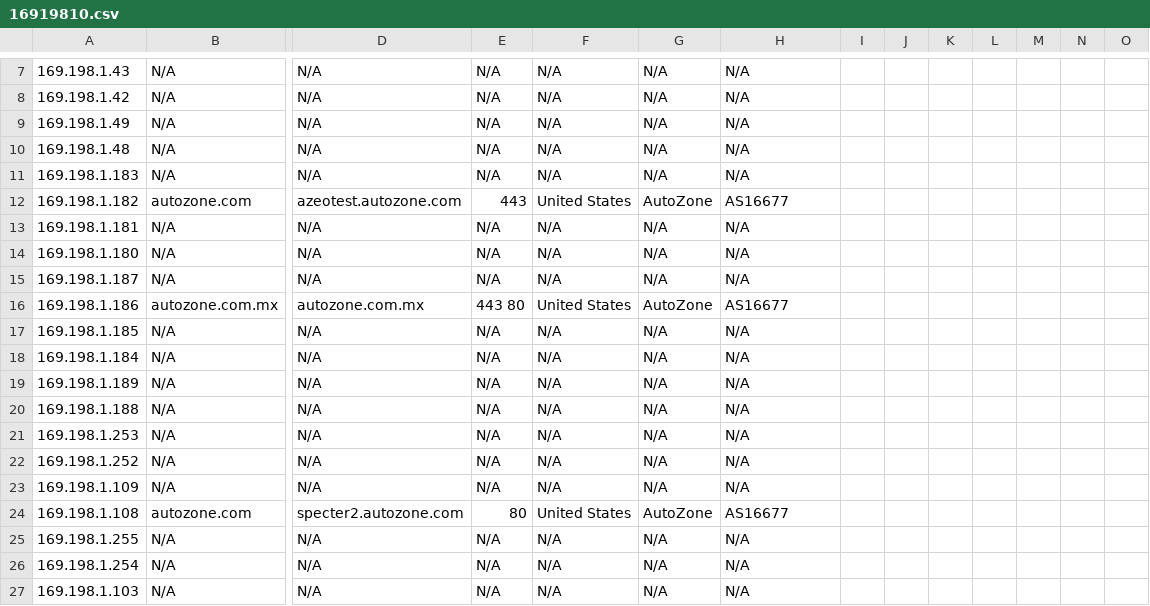
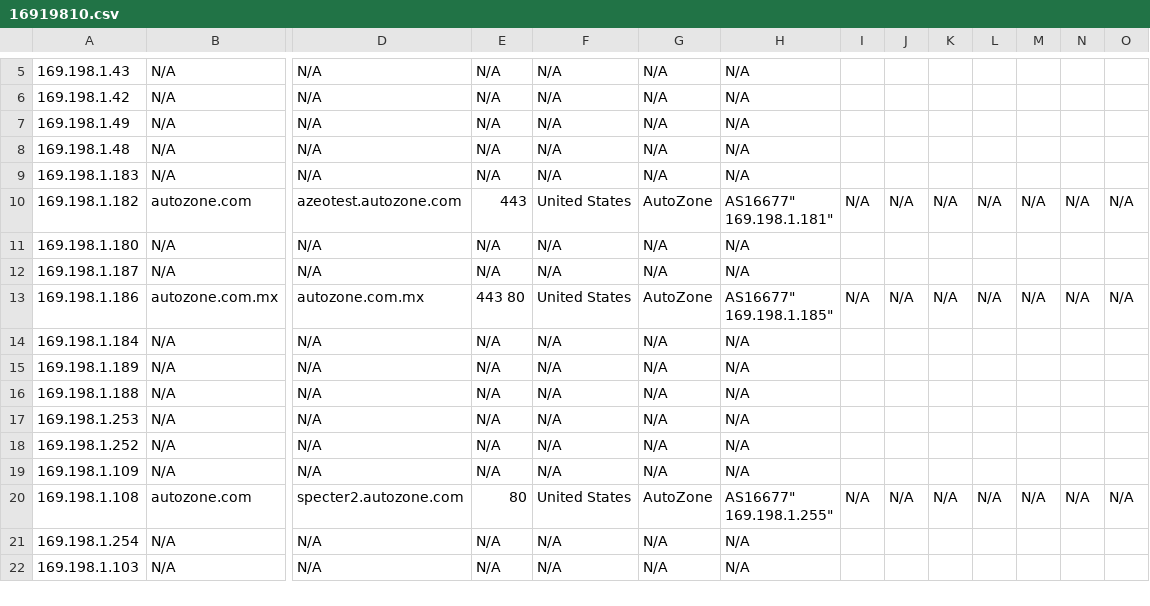
Before and after one commit to TheSecMaven/Shodan_AssetStatus_Check, a CSV file: 16919810.csv, drawn as a sheet; only a part is shown, gaps mark what is left out; removed rows and columns are numbered as before the commit, all else as after; rows hold the shown columns only; ↵ is a line break in a cell; the diff covers the shown part only; the diff names each change by its address in the sheet, - before the commit and + after, or states it on an @@ line.

```diff
--- a/16919810.csv
+++ b/16919810.csv
-H10: AS16677
+H10: AS16677" ↵ 169.198.1.181"
-I10: (empty)
+I10: N/A
-J10: (empty)
+J10: N/A
-K10: (empty)
+K10: N/A
-L10: (empty)
+L10: N/A
-M10: (empty)
+M10: N/A
-N10: (empty)
+N10: N/A
-O10: (empty)
+O10: N/A
-row 13: 169.198.1.181 | N/A | N/A | N/A | N/A | N/A | N/A
-H13: AS16677
+H13: AS16677" ↵ 169.198.1.185"
-I13: (empty)
+I13: N/A
-J13: (empty)
+J13: N/A
-K13: (empty)
+K13: N/A
-L13: (empty)
+L13: N/A
-M13: (empty)
+M13: N/A
-N13: (empty)
+N13: N/A
-O13: (empty)
+O13: N/A
-row 17: 169.198.1.185 | N/A | N/A | N/A | N/A | N/A | N/A
-H20: AS16677
+H20: AS16677" ↵ 169.198.1.255"
-I20: (empty)
+I20: N/A
-J20: (empty)
+J20: N/A
-K20: (empty)
+K20: N/A
-L20: (empty)
+L20: N/A
-M20: (empty)
+M20: N/A
-N20: (empty)
+N20: N/A
-O20: (empty)
+O20: N/A
-row 25: 169.198.1.255 | N/A | N/A | N/A | N/A | N/A | N/A
```
Also changed, not shown: 5 removed rows and 31 edited cells elsewhere in this file.
